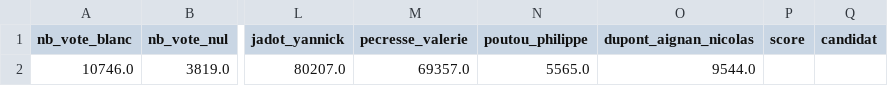
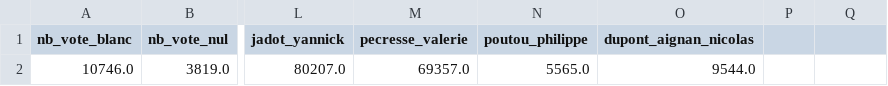
Before and after one commit to adrielakak/visual, a CSV file: csv/donnees_votes.csv, drawn as a sheet; only a part is shown, gaps mark what is left out; the diff names each change by its address in the sheet, - before the commit and + after, or states it on an @@ line.

```diff
--- a/csv/donnees_votes.csv
+++ b/csv/donnees_votes.csv
-P1: score
+P1: (empty)
-Q1: candidat
+Q1: (empty)
```
Also changed, not shown: 2 other files.
